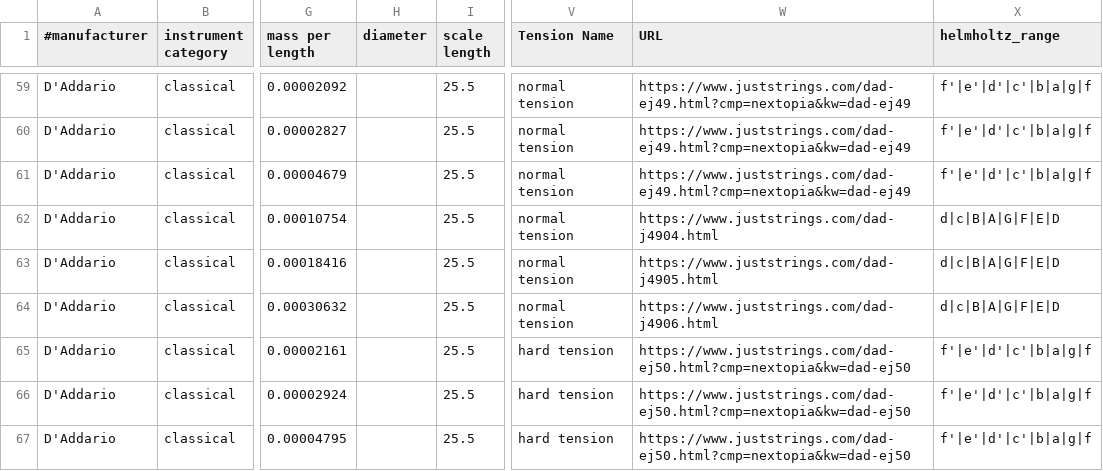
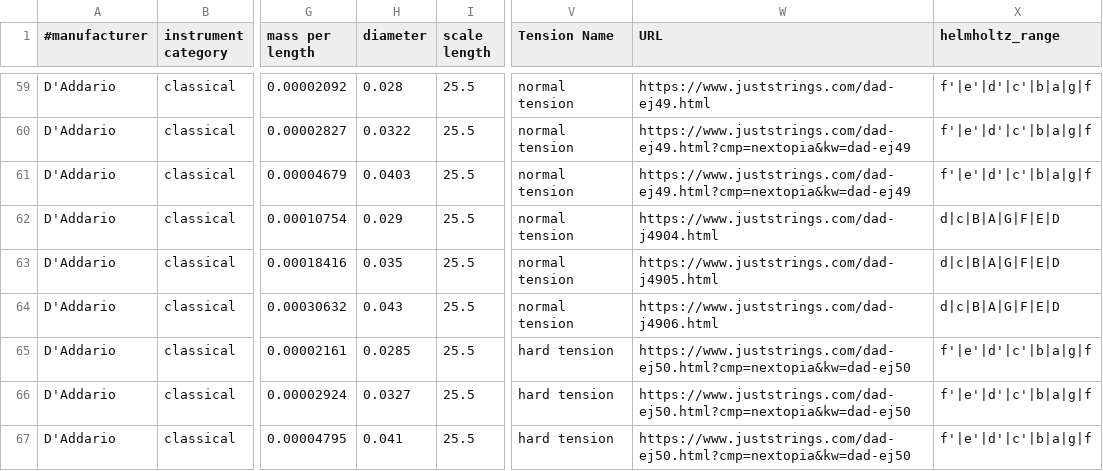
Before and after one commit to haisamido/organology, a CSV file: sources/daadario/classical_guitar.csv, drawn as a sheet; only a part is shown, gaps mark what is left out; the diff covers the shown part only; the diff names each change by its address in the sheet, - before the commit and + after, or states it on an @@ line.

```diff
--- a/sources/daadario/classical_guitar.csv
+++ b/sources/daadario/classical_guitar.csv
-H59 (diameter): (empty)
+H59 (diameter): 0.028
-W59 (URL): https://www.juststrings.com/dad-ej49.html?cmp=nextopia&kw=dad-ej49
+W59 (URL): https://www.juststrings.com/dad-ej49.html
-H60 (diameter): (empty)
+H60 (diameter): 0.0322
-H61 (diameter): (empty)
+H61 (diameter): 0.0403
-H62 (diameter): (empty)
+H62 (diameter): 0.029
-H63 (diameter): (empty)
+H63 (diameter): 0.035
-H64 (diameter): (empty)
+H64 (diameter): 0.043
-H65 (diameter): (empty)
+H65 (diameter): 0.0285
-H66 (diameter): (empty)
+H66 (diameter): 0.0327
-H67 (diameter): (empty)
+H67 (diameter): 0.041
```
Also changed, not shown: 3 added rows and 51 edited cells elsewhere in this file, 6 other files.
